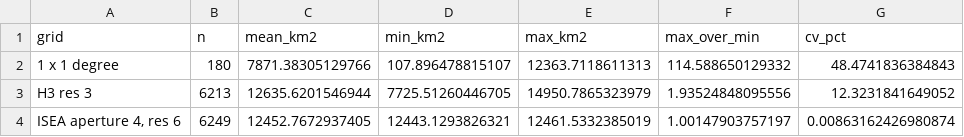
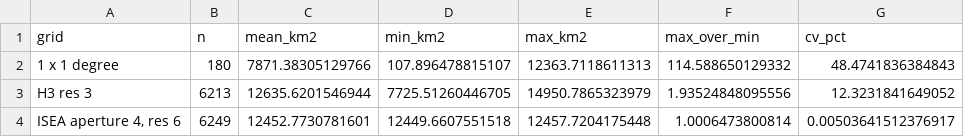
Before and after one commit to gcol33/hexify, a CSV file: paper/bench/results/cell_area_summary.csv, drawn as a sheet.

```diff
--- a/paper/bench/results/cell_area_summary.csv
+++ b/paper/bench/results/cell_area_summary.csv
@@ -3,2 +3,2 @@
 "H3 res 3",6213,12635.6201546944,7725.51260446705,14950.7865323979,1.93524848095556,12.3231841649052
-"ISEA aperture 4, res 6",6249,12452.7672937405,12443.1293826321,12461.5332385019,1.00147903757197,0.00863162426980874
+"ISEA aperture 4, res 6",6249,12452.7730781601,12449.6607551518,12457.7204175448,1.0006473800814,0.00503641512376917
```
Also changed, not shown: paper/bench/results/cell_area_by_latitude.csv, paper/bench/results/centroid_offset.csv, 8 other files.
